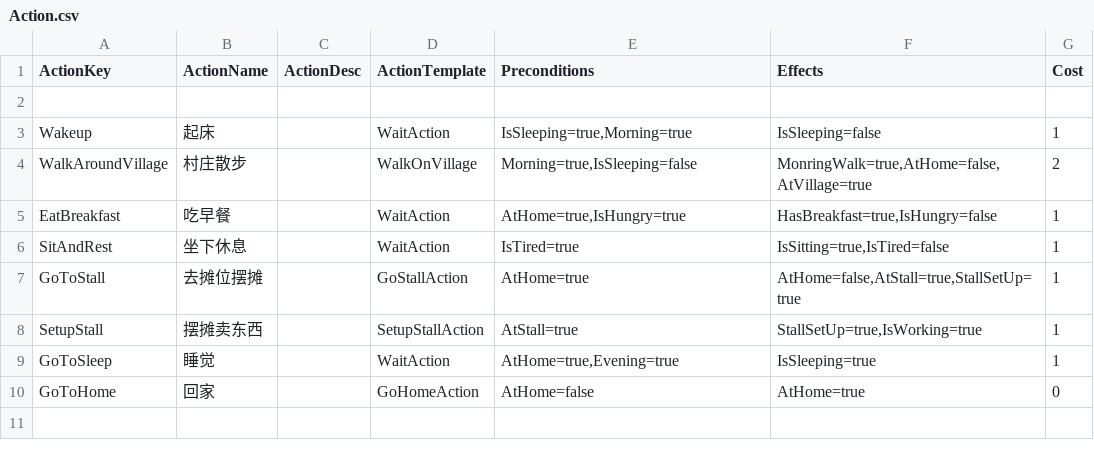
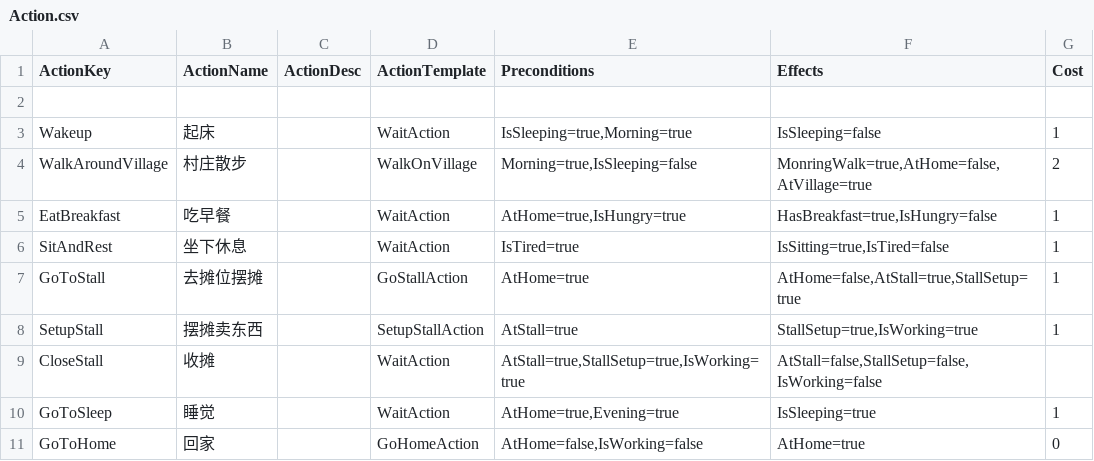
Before and after one commit to unphics/ikun, a CSV file: Config/Goap/Action.csv, drawn as a sheet.

```diff
--- a/Config/Goap/Action.csv
+++ b/Config/Goap/Action.csv
@@ -6,5 +6,6 @@ EatBreakfast|吃早餐||WaitAction|AtHome=true,IsHungry=true|HasBreakfast=true,I
 SitAndRest|坐下休息||WaitAction|IsTired=true|IsSitting=true,IsTired=false|1
-GoToStall|去摊位摆摊||GoStallAction|AtHome=true|AtHome=false,AtStall=true,StallSetUp=true|1
-SetupStall|摆摊卖东西||SetupStallAction|AtStall=true|StallSetUp=true,IsWorking=true|1
+GoToStall|去摊位摆摊||GoStallAction|AtHome=true|AtHome=false,AtStall=true,StallSetup=true|1
+SetupStall|摆摊卖东西||SetupStallAction|AtStall=true|StallSetup=true,IsWorking=true|1
+CloseStall|收摊||WaitAction|AtStall=true,StallSetup=true,IsWorking=true|AtStall=false,StallSetup=false,IsWorking=false|
 GoToSleep|睡觉||WaitAction|AtHome=true,Evening=true|IsSleeping=true|1
-GoToHome|回家||GoHomeAction|AtHome=false|AtHome=true|0
+GoToHome|回家||GoHomeAction|AtHome=false,IsWorking=false|AtHome=true|0
```
Also changed, not shown: Config/Goap/Goal.csv, 4 other files.
